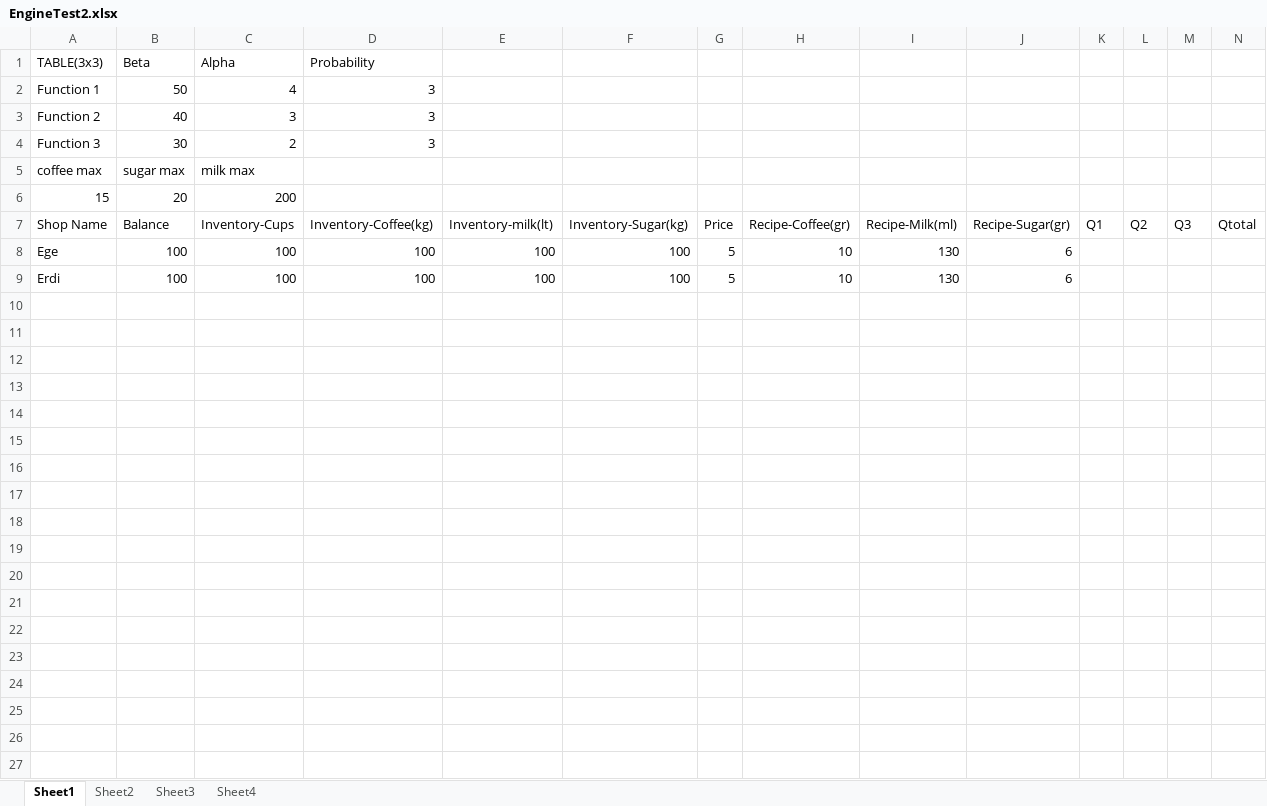
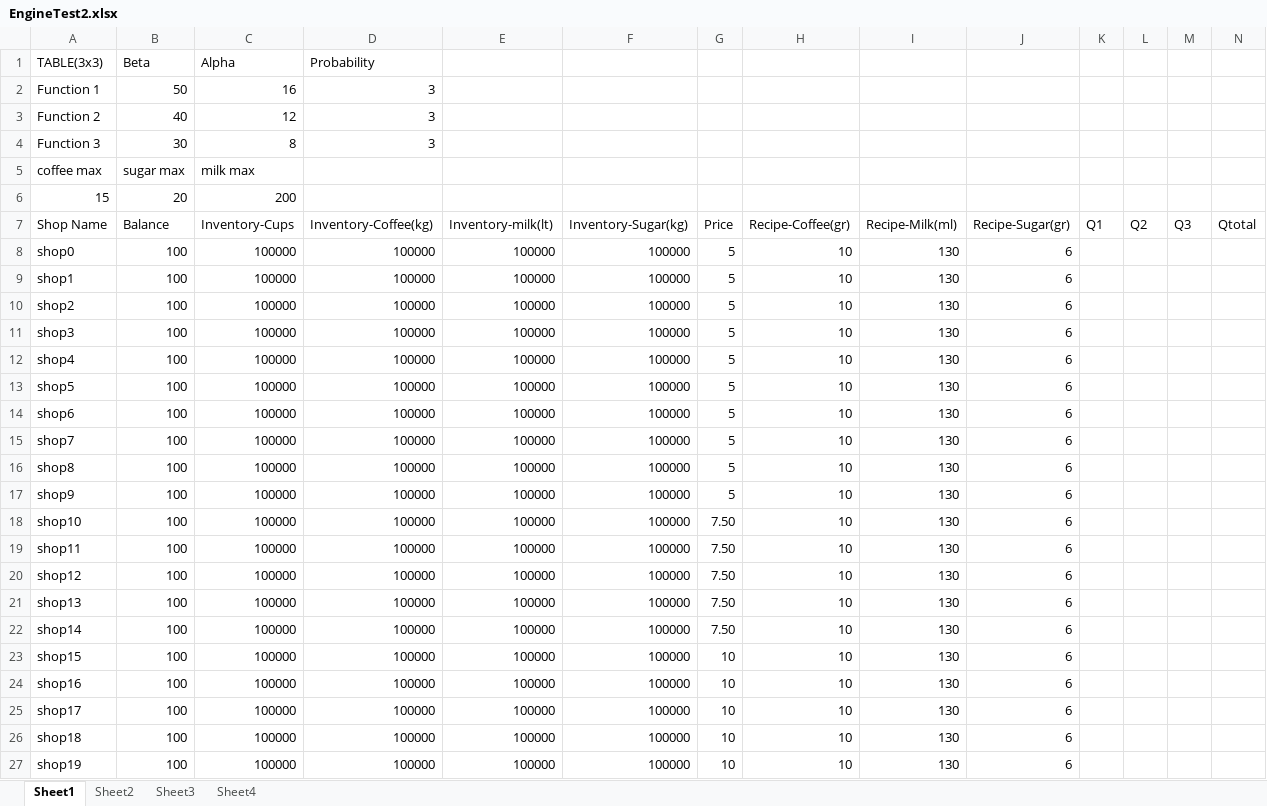
Before and after one commit to erdigultekin/Coffee-Shop-Simulation, an Excel workbook: EngineTest2.xlsx, sheet Sheet1, drawn as a sheet; only a part is shown; values as stored, in another font and other column widths than the file's, no borders; rows hold the shown columns only; the diff names each change by its address in the sheet, - before the commit and + after, or states it on an @@ line.

```diff
--- a/EngineTest2.xlsx (sheet Sheet1)
+++ b/EngineTest2.xlsx (sheet Sheet1)
-C2 (Inventory-Cups): 4
+C2 (Inventory-Cups): 16
-C3 (Inventory-Cups): 3
+C3 (Inventory-Cups): 12
-C4 (Inventory-Cups): 2
+C4 (Inventory-Cups): 8
-A8 (Shop Name): Ege
+A8 (Shop Name): shop0
-C8:C9 (Inventory-Cups): 100
+C8:C9 (Inventory-Cups): 100000
-D8:D9 (Inventory-Coffee(kg)): 100
+D8:D9 (Inventory-Coffee(kg)): 100000
-E8:E9 (Inventory-milk(lt)): 100
+E8:E9 (Inventory-milk(lt)): 100000
-F8:F9 (Inventory-Sugar(kg)): 100
+F8:F9 (Inventory-Sugar(kg)): 100000
-A9 (Shop Name): Erdi
+A9 (Shop Name): shop1
+row 10: shop2 | 100 | 100000 | 100000 | 100000 | 100000 | 5 | 10 | 130 | 6
+row 11: shop3 | 100 | 100000 | 100000 | 100000 | 100000 | 5 | 10 | 130 | 6
+row 12: shop4 | 100 | 100000 | 100000 | 100000 | 100000 | 5 | 10 | 130 | 6
+row 13: shop5 | 100 | 100000 | 100000 | 100000 | 100000 | 5 | 10 | 130 | 6
+row 14: shop6 | 100 | 100000 | 100000 | 100000 | 100000 | 5 | 10 | 130 | 6
+row 15: shop7 | 100 | 100000 | 100000 | 100000 | 100000 | 5 | 10 | 130 | 6
+row 16: shop8 | 100 | 100000 | 100000 | 100000 | 100000 | 5 | 10 | 130 | 6
+row 17: shop9 | 100 | 100000 | 100000 | 100000 | 100000 | 5 | 10 | 130 | 6
+row 18: shop10 | 100 | 100000 | 100000 | 100000 | 100000 | 7.50 | 10 | 130 | 6
+row 19: shop11 | 100 | 100000 | 100000 | 100000 | 100000 | 7.50 | 10 | 130 | 6
+row 20: shop12 | 100 | 100000 | 100000 | 100000 | 100000 | 7.50 | 10 | 130 | 6
+row 21: shop13 | 100 | 100000 | 100000 | 100000 | 100000 | 7.50 | 10 | 130 | 6
+row 22: shop14 | 100 | 100000 | 100000 | 100000 | 100000 | 7.50 | 10 | 130 | 6
+row 23: shop15 | 100 | 100000 | 100000 | 100000 | 100000 | 10 | 10 | 130 | 6
+row 24: shop16 | 100 | 100000 | 100000 | 100000 | 100000 | 10 | 10 | 130 | 6
+row 25: shop17 | 100 | 100000 | 100000 | 100000 | 100000 | 10 | 10 | 130 | 6
+row 26: shop18 | 100 | 100000 | 100000 | 100000 | 100000 | 10 | 10 | 130 | 6
+row 27: shop19 | 100 | 100000 | 100000 | 100000 | 100000 | 10 | 10 | 130 | 6
```
Also changed, not shown: TestResult-Day1.xlsx, 12 other files.
